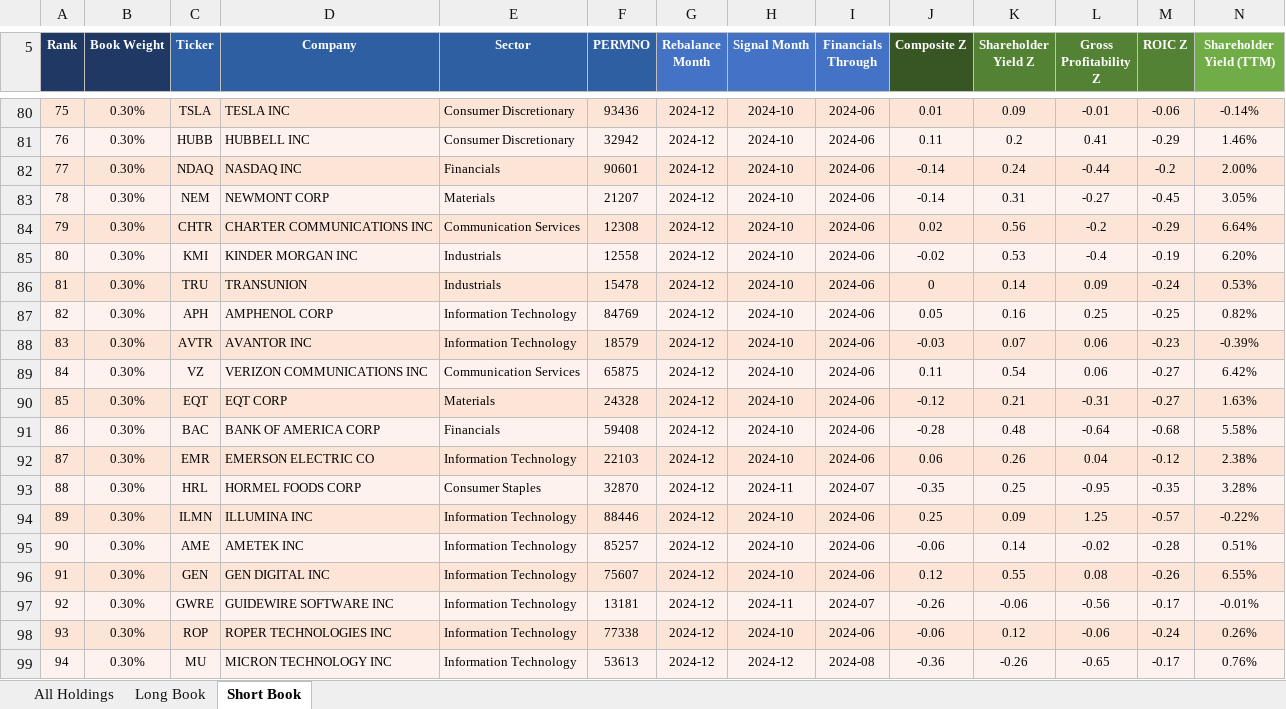
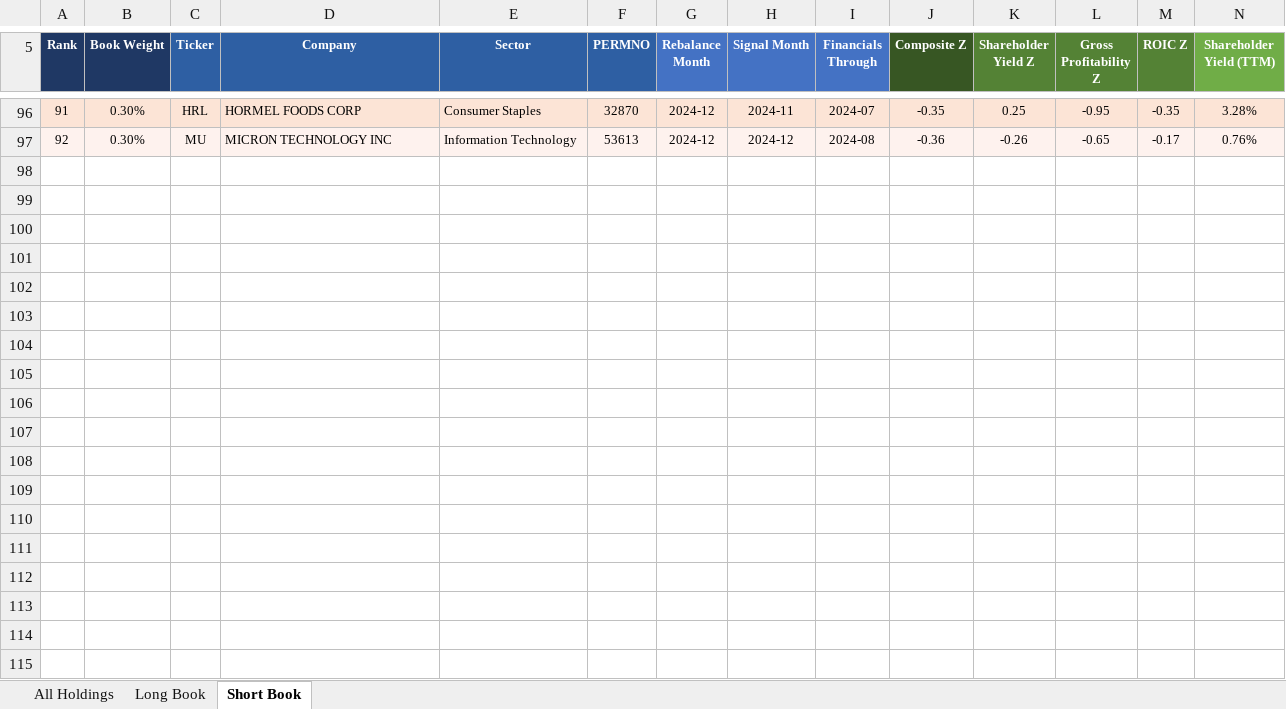
Before and after one commit to Blake-Stanley/Quality-Value-Backtest, an Excel workbook: Output/130_30_holdings_snapshot.xlsx, sheet Short Book, drawn as a sheet; only a part is shown, gaps mark what is left out; values as stored, in another font and other column widths than the file's, no borders; removed rows and columns are numbered as before the commit, all else as after; rows hold the shown columns only; the diff covers the shown part only; the diff names each change by its address in the sheet, - before the commit and + after, or states it on an @@ line.

Commit message:
universe-1000: fix unified universe portfolio logic, short from top-1000 non-long pool

```diff
--- a/Output/130_30_holdings_snapshot.xlsx (sheet Short Book)
+++ b/Output/130_30_holdings_snapshot.xlsx (sheet Short Book)
@@ column A (Rank) renumbered from row 10 down @@
-row 80: 75 | 0.30% | TSLA | TESLA INC | Consumer Discretionary | 93436 | 2024-12 | 2024-10 | 2024-06 | 0.01 | 0.09 | -0.01 | -0.06 | -0.14%
-row 81: 76 | 0.30% | HUBB | HUBBELL INC | Consumer Discretionary | 32942 | 2024-12 | 2024-10 | 2024-06 | 0.11 | 0.2 | 0.41 | -0.29 | 1.46%
-row 82: 77 | 0.30% | NDAQ | NASDAQ INC | Financials | 90601 | 2024-12 | 2024-10 | 2024-06 | -0.14 | 0.24 | -0.44 | -0.2 | 2.00%
-row 83: 78 | 0.30% | NEM | NEWMONT CORP | Materials | 21207 | 2024-12 | 2024-10 | 2024-06 | -0.14 | 0.31 | -0.27 | -0.45 | 3.05%
-row 84: 79 | 0.30% | CHTR | CHARTER COMMUNICATIONS INC | Communication Services | 12308 | 2024-12 | 2024-10 | 2024-06 | 0.02 | 0.56 | -0.2 | -0.29 | 6.64%
-row 85: 80 | 0.30% | KMI | KINDER MORGAN INC | Industrials | 12558 | 2024-12 | 2024-10 | 2024-06 | -0.02 | 0.53 | -0.4 | -0.19 | 6.20%
-row 86: 81 | 0.30% | TRU | TRANSUNION | Industrials | 15478 | 2024-12 | 2024-10 | 2024-06 | 0 | 0.14 | 0.09 | -0.24 | 0.53%
-row 87: 82 | 0.30% | APH | AMPHENOL CORP | Information Technology | 84769 | 2024-12 | 2024-10 | 2024-06 | 0.05 | 0.16 | 0.25 | -0.25 | 0.82%
-row 88: 83 | 0.30% | AVTR | AVANTOR INC | Information Technology | 18579 | 2024-12 | 2024-10 | 2024-06 | -0.03 | 0.07 | 0.06 | -0.23 | -0.39%
-row 89: 84 | 0.30% | VZ | VERIZON COMMUNICATIONS INC | Communication Services | 65875 | 2024-12 | 2024-10 | 2024-06 | 0.11 | 0.54 | 0.06 | -0.27 | 6.42%
-row 90: 85 | 0.30% | EQT | EQT CORP | Materials | 24328 | 2024-12 | 2024-10 | 2024-06 | -0.12 | 0.21 | -0.31 | -0.27 | 1.63%
-row 91: 86 | 0.30% | BAC | BANK OF AMERICA CORP | Financials | 59408 | 2024-12 | 2024-10 | 2024-06 | -0.28 | 0.48 | -0.64 | -0.68 | 5.58%
-row 92: 87 | 0.30% | EMR | EMERSON ELECTRIC CO | Information Technology | 22103 | 2024-12 | 2024-10 | 2024-06 | 0.06 | 0.26 | 0.04 | -0.12 | 2.38%
-row 94: 89 | 0.30% | ILMN | ILLUMINA INC | Information Technology | 88446 | 2024-12 | 2024-10 | 2024-06 | 0.25 | 0.09 | 1.25 | -0.57 | -0.22%
-row 95: 90 | 0.30% | AME | AMETEK INC | Information Technology | 85257 | 2024-12 | 2024-10 | 2024-06 | -0.06 | 0.14 | -0.02 | -0.28 | 0.51%
-row 96: 91 | 0.30% | GEN | GEN DIGITAL INC | Information Technology | 75607 | 2024-12 | 2024-10 | 2024-06 | 0.12 | 0.55 | 0.08 | -0.26 | 6.55%
-row 97: 92 | 0.30% | GWRE | GUIDEWIRE SOFTWARE INC | Information Technology | 13181 | 2024-12 | 2024-11 | 2024-07 | -0.26 | -0.06 | -0.56 | -0.17 | -0.01%
-row 98: 93 | 0.30% | ROP | ROPER TECHNOLOGIES INC | Information Technology | 77338 | 2024-12 | 2024-10 | 2024-06 | -0.06 | 0.12 | -0.06 | -0.24 | 0.26%
```
Also changed, not shown: 56 added rows and 40 removed rows elsewhere in this sheet, sheet All Holdings, sheet Long Book, Output/130_30_Backtest_Table.xlsx, 7 other files.
